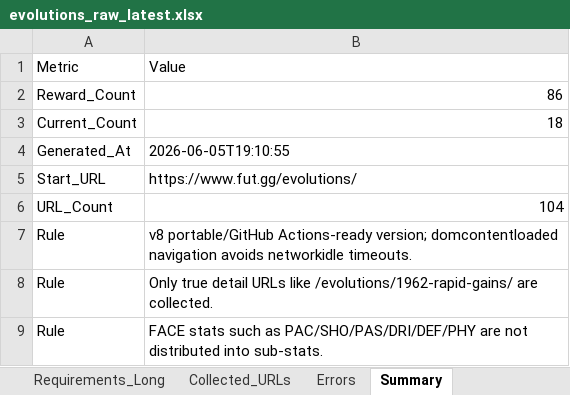
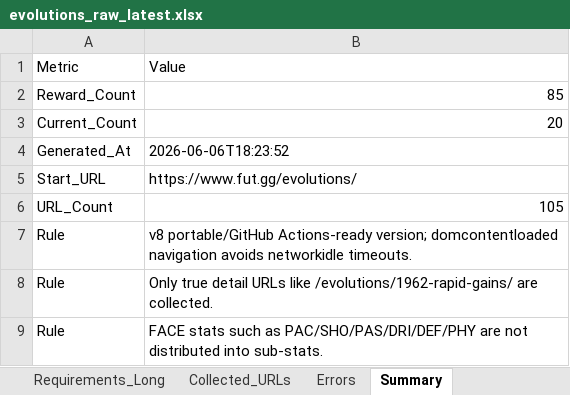
Before and after one commit to lemora87/futgg-objective-crawler, an Excel workbook: latest/evolutions_raw_latest.xlsx, sheet Summary, drawn as a sheet; values as stored, in another font and other column widths than the file's, no borders; the diff names each change by its address in the sheet, - before the commit and + after, or states it on an @@ line.

```diff
--- a/latest/evolutions_raw_latest.xlsx (sheet Summary)
+++ b/latest/evolutions_raw_latest.xlsx (sheet Summary)
-B2: 86
+B2: 85
-B3: 18
+B3: 20
-B4: 2026-06-05T19:10:55
+B4: 2026-06-06T18:23:52
-B6: 104
+B6: 105
```
Also changed, not shown: sheet Unified_Matrix, sheet Requirements_Long, sheet Upgrades_Long, sheet Collected_URLs, latest/evolutions_analysis_latest.xlsx.
